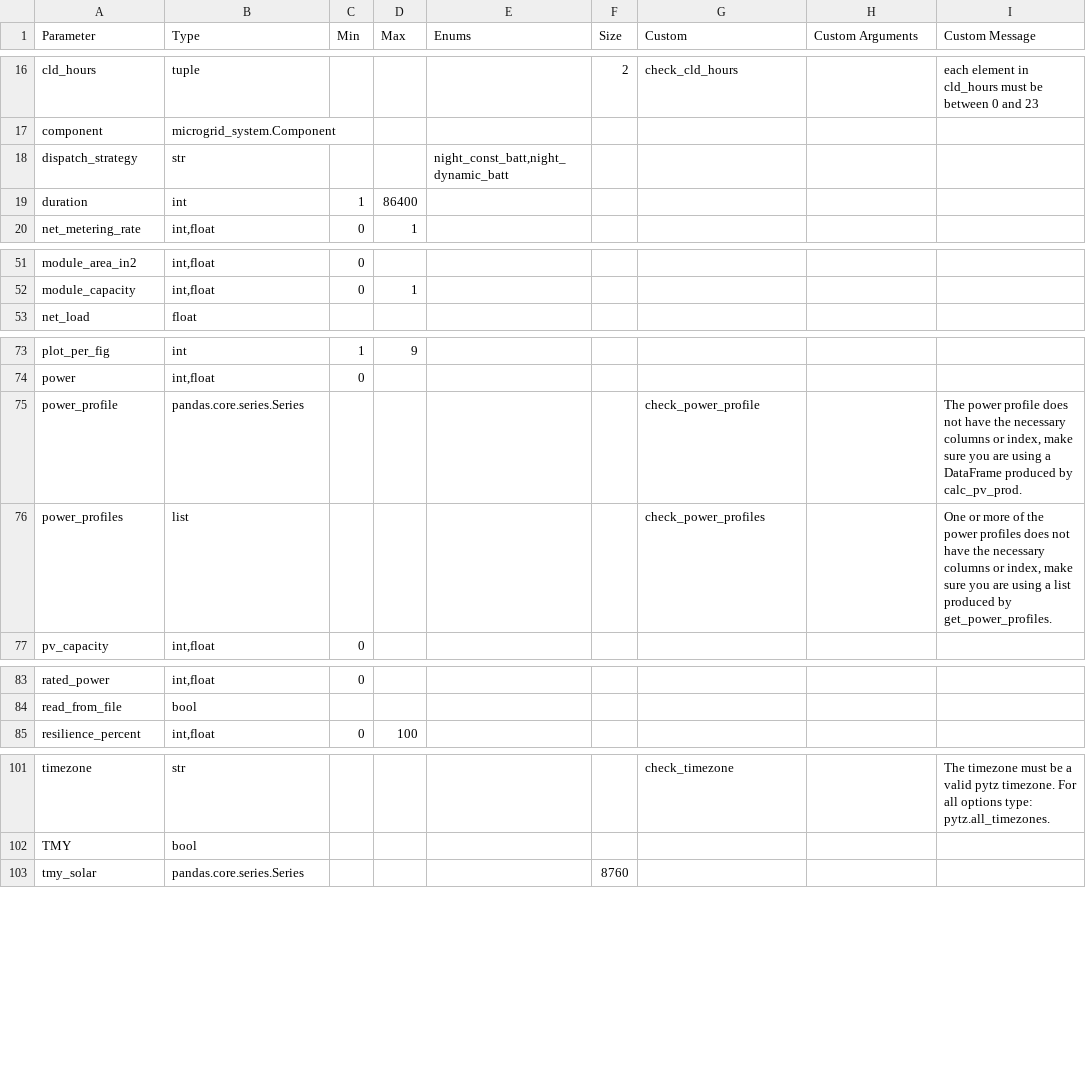
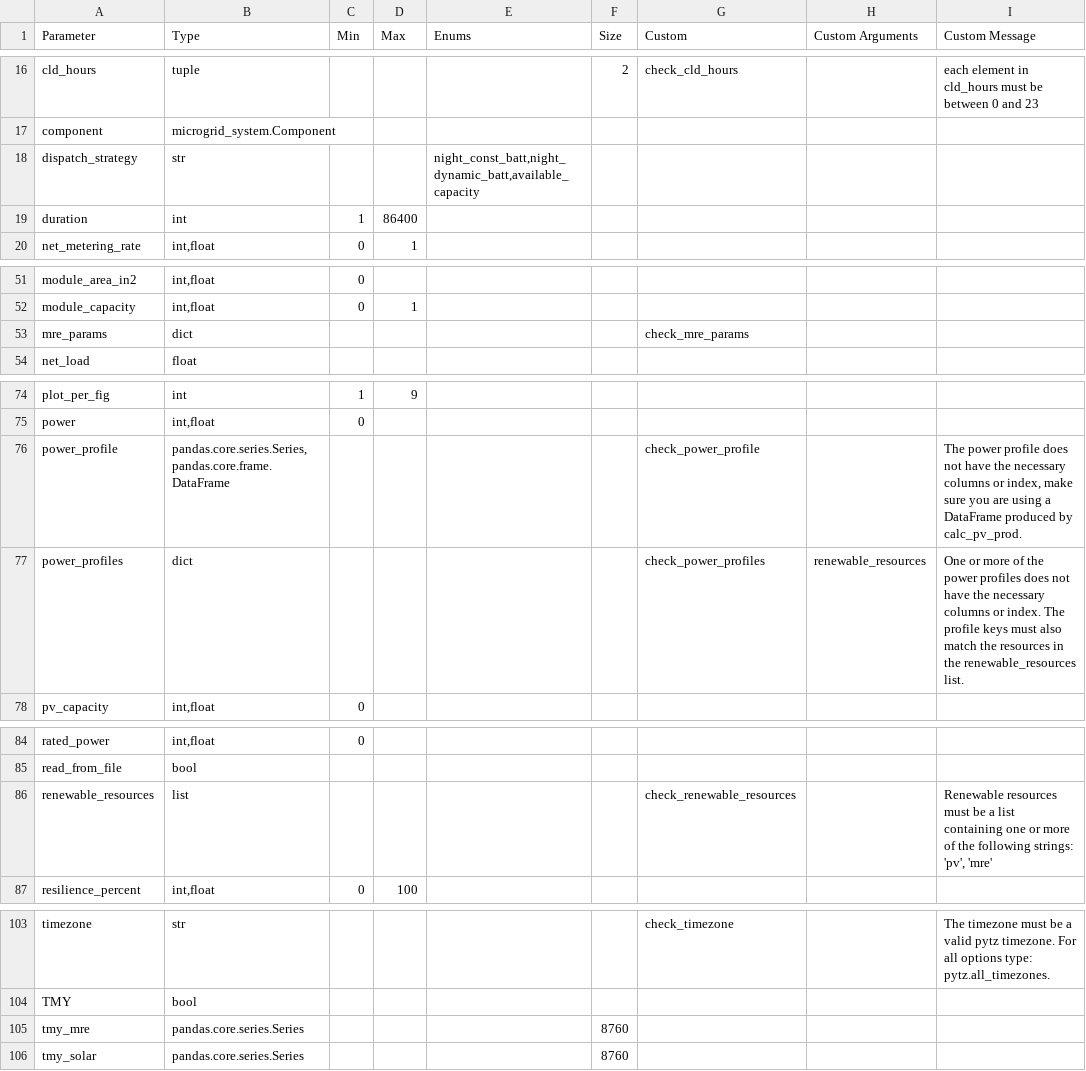
Before and after one commit to pnnl/MCOR, a CSV file: data/parameter_validation.csv, drawn as a sheet; only a part is shown, gaps mark what is left out.

Commit message:
Updated main for new RE types

```diff
--- a/data/parameter_validation.csv
+++ b/data/parameter_validation.csv
@@ -17,3 +17,3 @@ cld_hours,tuple,,,,2,check_cld_hours,,each element in cld_hours must be between
 component,microgrid_system.Component,,,,,,,
-dispatch_strategy,str,,,"night_const_batt,night_dynamic_batt",,,,
+dispatch_strategy,str,,,"night_const_batt,night_dynamic_batt,available_capacity",,,,
 duration,int,1,86400,,,,,
@@ -53,2 +53,3 @@ module_area_in2,"int,float",0,,,,,,
 module_capacity,"int,float",0,1,,,,,
+mre_params,dict,,,,,check_mre_params,,
 net_load,float,,,,,,,
@@ -75,4 +76,4 @@ plot_per_fig,int,1,9,,,,,
 power,"int,float",0,,,,,,
-power_profile,pandas.core.series.Series,,,,,check_power_profile,,"The power profile does not have the necessary columns or index, make sure you are using a DataFrame produced by calc_pv_prod."
-power_profiles,list,,,,,check_power_profiles,,"One or more of the power profiles does not have the necessary columns or index, make sure you are using a list produced by get_power_profiles."
+power_profile,"pandas.core.series.Series,pandas.core.frame.DataFrame",,,,,check_power_profile,,"The power profile does not have the necessary columns or index, make sure you are using a DataFrame produced by calc_pv_prod."
+power_profiles,dict,,,,,check_power_profiles,renewable_resources,One or more of the power profiles does not have the necessary columns or index. The profile keys must also match the resources in the renewable_resources list.
 pv_capacity,"int,float",0,,,,,,
@@ -85,2 +86,3 @@ rated_power,"int,float",0,,,,,,
 read_from_file,bool,,,,,,,
+renewable_resources,list,,,,,check_renewable_resources,,"Renewable resources must be a list containing one or more of the following strings: 'pv', 'mre'"
 resilience_percent,"int,float",0,100,,,,,
@@ -103,2 +105,3 @@ timezone,str,,,,,check_timezone,,The timezone must be a valid pytz timezone. For
 TMY,bool,,,,,,,
+tmy_mre,pandas.core.series.Series,,,,8760,,,
 tmy_solar,pandas.core.series.Series,,,,8760,,,
```
Also changed, not shown: 4 other files.
